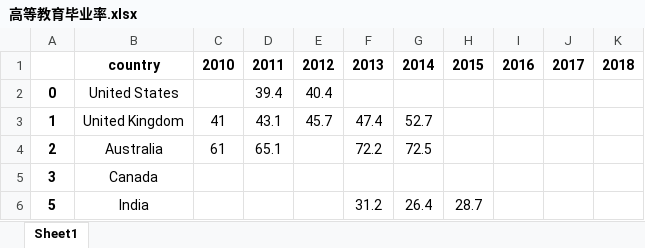
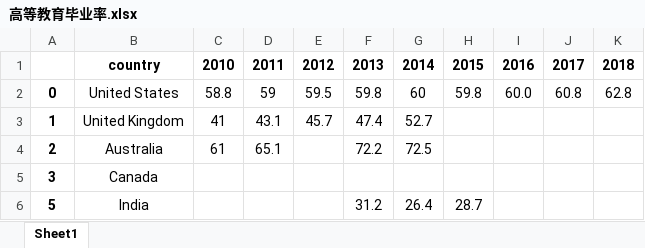
Before and after one commit to lympassion/MCM-ICM-Contest-2021, an Excel workbook: dataset/高等教育毕业率.xlsx, sheet Sheet1, drawn as a sheet; values as stored, in another font and other column widths than the file's, no borders; the diff names each change by its address in the sheet, - before the commit and + after, or states it on an @@ line.

```diff
--- a/dataset/高等教育毕业率.xlsx (sheet Sheet1)
+++ b/dataset/高等教育毕业率.xlsx (sheet Sheet1)
-C2: (empty)
+C2: 58.8
-D2: 39.4
+D2: 59
-E2: 40.4
+E2: 59.5
-F2: (empty)
+F2: 59.8
-G2: (empty)
+G2: 60
-H2: (empty)
+H2: 59.8
-I2: (empty)
+I2: 60.0
-J2: (empty)
+J2: 60.8
-K2: (empty)
+K2: 62.8
```
Also changed, not shown: 7 other files.
